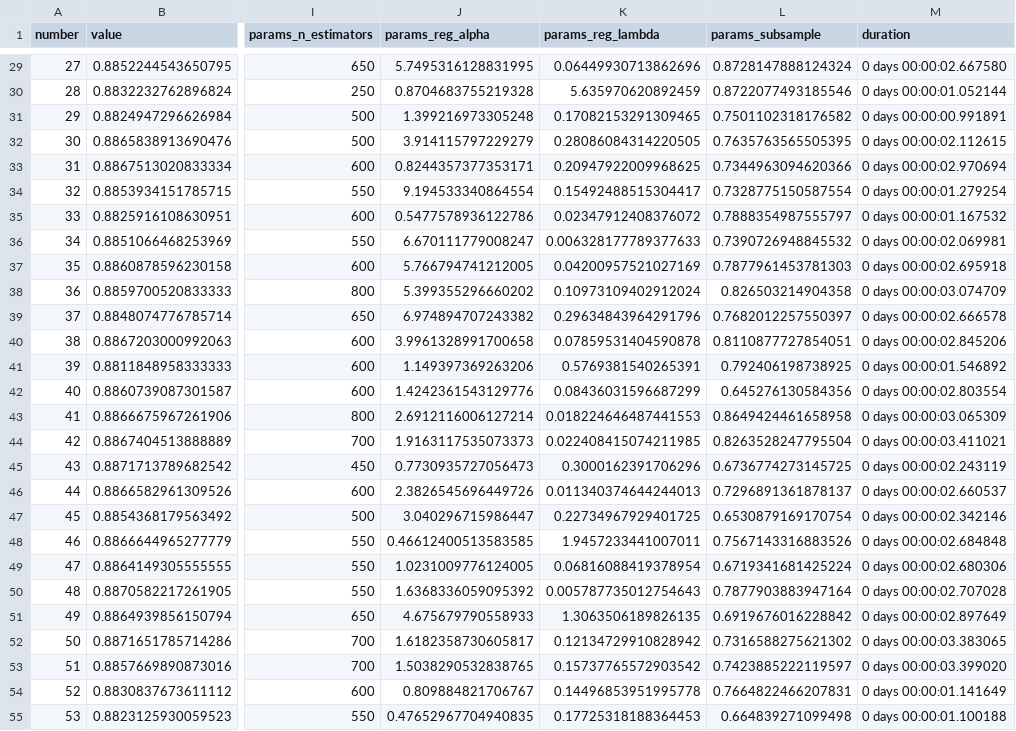
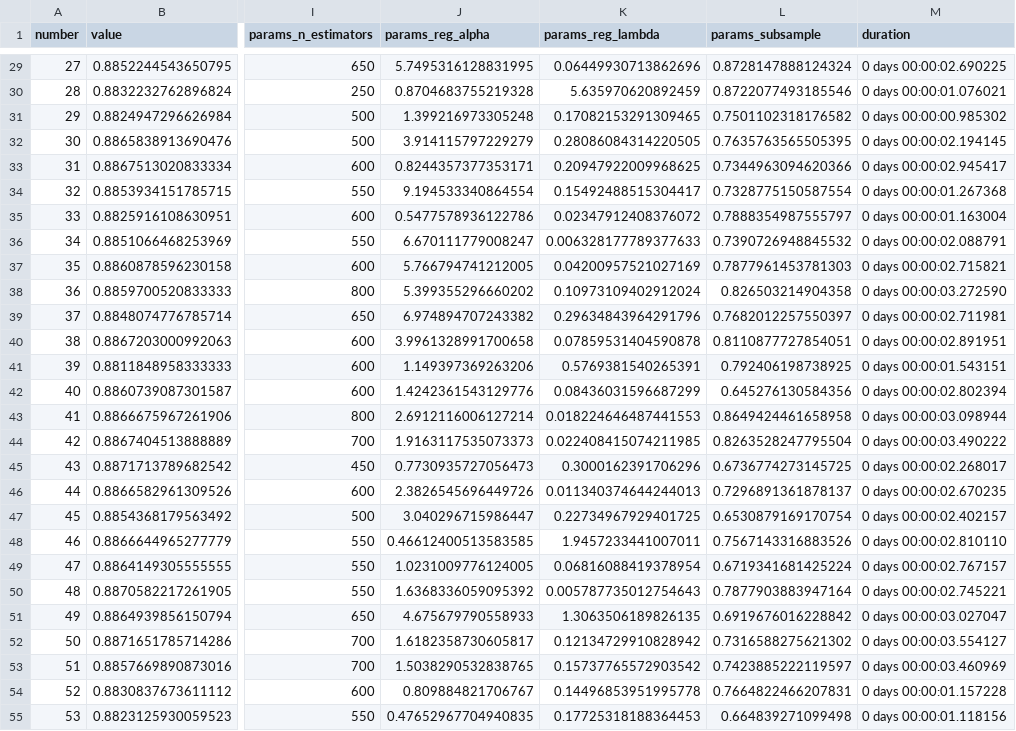
Before and after one commit to QuentinBandera/churn-saas-ia, a CSV file: models/optuna_xgboost_trials.csv, drawn as a sheet; only a part is shown, gaps mark what is left out; the diff covers the shown part only; the diff names each change by its address in the sheet, - before the commit and + after, or states it on an @@ line.

```diff
--- a/models/optuna_xgboost_trials.csv
+++ b/models/optuna_xgboost_trials.csv
-M29 (duration): 0 days 00:00:02.667580
+M29 (duration): 0 days 00:00:02.690225
-M30 (duration): 0 days 00:00:01.052144
+M30 (duration): 0 days 00:00:01.076021
-M31 (duration): 0 days 00:00:00.991891
+M31 (duration): 0 days 00:00:00.985302
-M32 (duration): 0 days 00:00:02.112615
+M32 (duration): 0 days 00:00:02.194145
-M33 (duration): 0 days 00:00:02.970694
+M33 (duration): 0 days 00:00:02.945417
-M34 (duration): 0 days 00:00:01.279254
+M34 (duration): 0 days 00:00:01.267368
-M35 (duration): 0 days 00:00:01.167532
+M35 (duration): 0 days 00:00:01.163004
-M36 (duration): 0 days 00:00:02.069981
+M36 (duration): 0 days 00:00:02.088791
-M37 (duration): 0 days 00:00:02.695918
+M37 (duration): 0 days 00:00:02.715821
-M38 (duration): 0 days 00:00:03.074709
+M38 (duration): 0 days 00:00:03.272590
-M39 (duration): 0 days 00:00:02.666578
+M39 (duration): 0 days 00:00:02.711981
-M40 (duration): 0 days 00:00:02.845206
+M40 (duration): 0 days 00:00:02.891951
-M41 (duration): 0 days 00:00:01.546892
+M41 (duration): 0 days 00:00:01.543151
-M42 (duration): 0 days 00:00:02.803554
+M42 (duration): 0 days 00:00:02.802394
-M43 (duration): 0 days 00:00:03.065309
+M43 (duration): 0 days 00:00:03.098944
-M44 (duration): 0 days 00:00:03.411021
+M44 (duration): 0 days 00:00:03.490222
-M45 (duration): 0 days 00:00:02.243119
+M45 (duration): 0 days 00:00:02.268017
-M46 (duration): 0 days 00:00:02.660537
+M46 (duration): 0 days 00:00:02.670235
-M47 (duration): 0 days 00:00:02.342146
+M47 (duration): 0 days 00:00:02.402157
-M48 (duration): 0 days 00:00:02.684848
+M48 (duration): 0 days 00:00:02.810110
-M49 (duration): 0 days 00:00:02.680306
+M49 (duration): 0 days 00:00:02.767157
-M50 (duration): 0 days 00:00:02.707028
+M50 (duration): 0 days 00:00:02.745221
-M51 (duration): 0 days 00:00:02.897649
+M51 (duration): 0 days 00:00:03.027047
-M52 (duration): 0 days 00:00:03.383065
+M52 (duration): 0 days 00:00:03.554127
-M53 (duration): 0 days 00:00:03.399020
+M53 (duration): 0 days 00:00:03.460969
-M54 (duration): 0 days 00:00:01.141649
+M54 (duration): 0 days 00:00:01.157228
-M55 (duration): 0 days 00:00:01.100188
+M55 (duration): 0 days 00:00:01.118156
```
Also changed, not shown: 33 edited cells elsewhere in this file, models/gridsearch_gradient_boosting.csv, models/gridsearch_logistique.csv, 3 other files.
